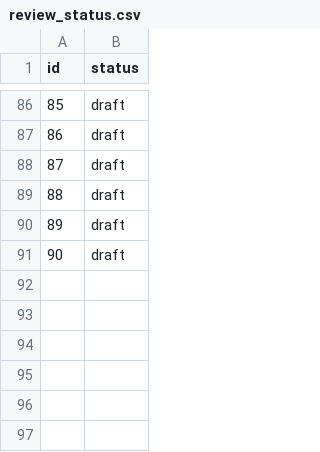
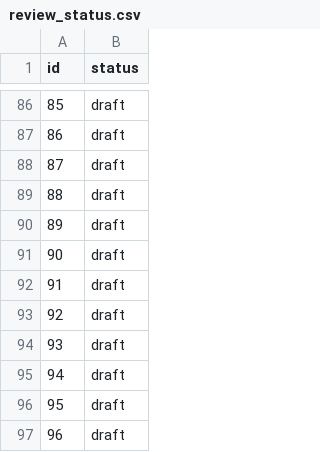
Before and after one commit to kohga1220-stack/logi, a CSV file: corpus/review_status.csv, drawn as a sheet; only a part is shown, gaps mark what is left out.

```diff
--- a/corpus/review_status.csv
+++ b/corpus/review_status.csv
@@ -91 +91,7 @@ id,status
 90,draft
+91,draft
+92,draft
+93,draft
+94,draft
+95,draft
+96,draft
```
Also changed, not shown: corpus/examples.csv, 9 other files.
